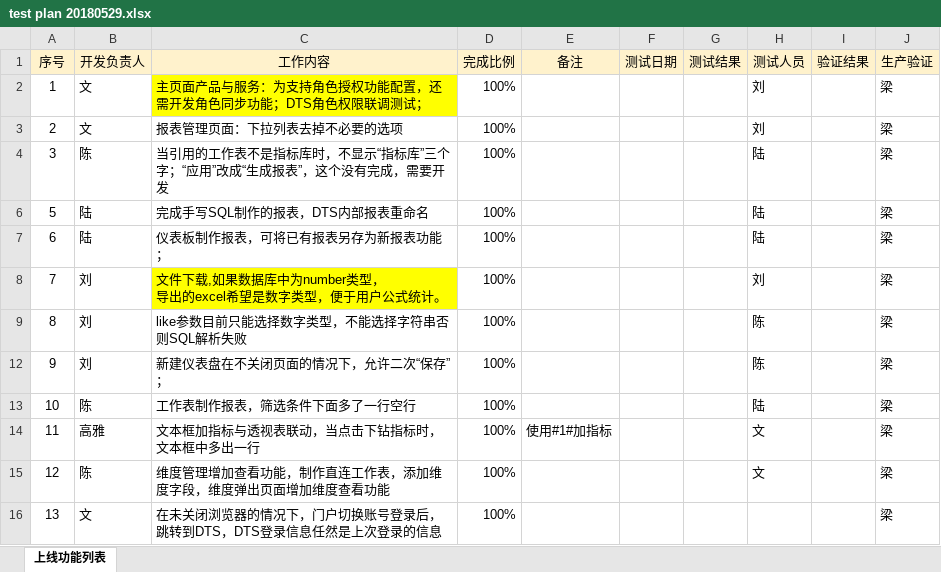
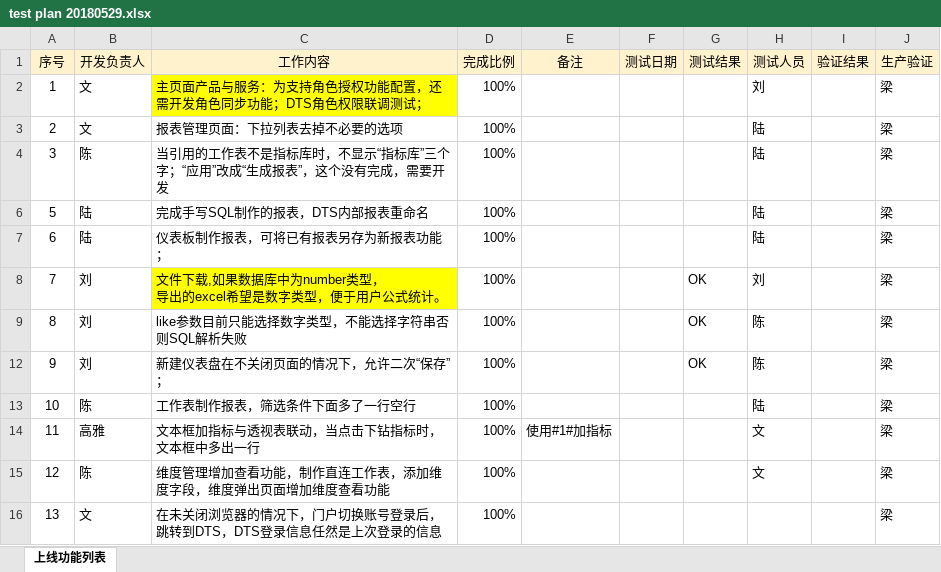
Before and after one commit to DTS123456/DTS_DOC, an Excel workbook: test plan 20180529.xlsx, sheet 上线功能列表, drawn as a sheet; values as stored, in another font and other column widths than the file's, no borders; the diff names each change by its address in the sheet, - before the commit and + after, or states it on an @@ line.

Commit message:
test

```diff
--- a/test plan 20180529.xlsx (sheet 上线功能列表)
+++ b/test plan 20180529.xlsx (sheet 上线功能列表)
-H3 (测试人员): 刘
+H3 (测试人员): 陆
-G8:G9 (测试结果): (empty)
+G8:G9 (测试结果): OK
-G12 (测试结果): (empty)
+G12 (测试结果): OK
```
